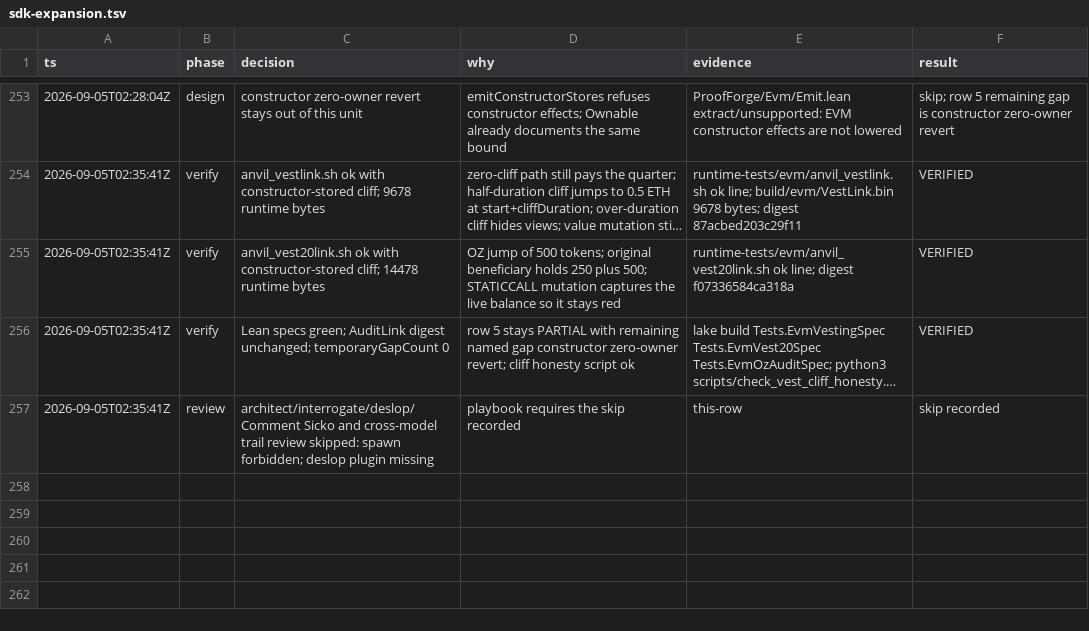
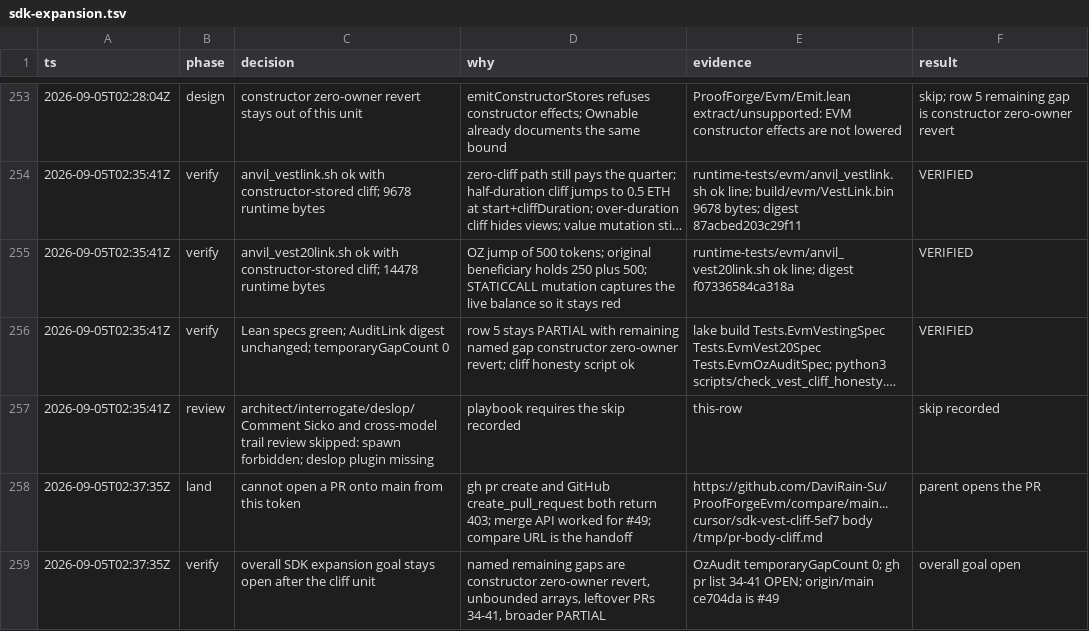
Before and after one commit to DaviRain-Su/ProofForgeEvm, a TSV file: docs/decisions/sdk-expansion.tsv, drawn as a sheet; only a part is shown, gaps mark what is left out; long unchanged cells end in …; the diff names each change by its address in the sheet, - before the commit and + after, or states it on an @@ line.

```diff
--- a/docs/decisions/sdk-expansion.tsv
+++ b/docs/decisions/sdk-expansion.tsv
+row 258: 2026-09-05T02:37:35Z | land | cannot open a PR onto main from this token | gh pr create and GitHub create_pull_request both return 403; merge API worked for #49; compare URL is the handoff | https://github.com/DaviRain-Su/ProofForgeEvm/compare/main...cursor/sdk-vest-cliff-5ef7 body /tmp/pr-body-cliff.md | parent opens the PR
+row 259: 2026-09-05T02:37:35Z | verify | overall SDK expansion goal stays open after the cliff unit | named remaining gaps are constructor zero-owner revert, unbounded arrays, leftover PRs 34-41, broader PARTIAL | OzAudit temporaryGapCount 0; gh pr list 34-41 OPEN; origin/main ce704da is #49 | overall goal open
```
